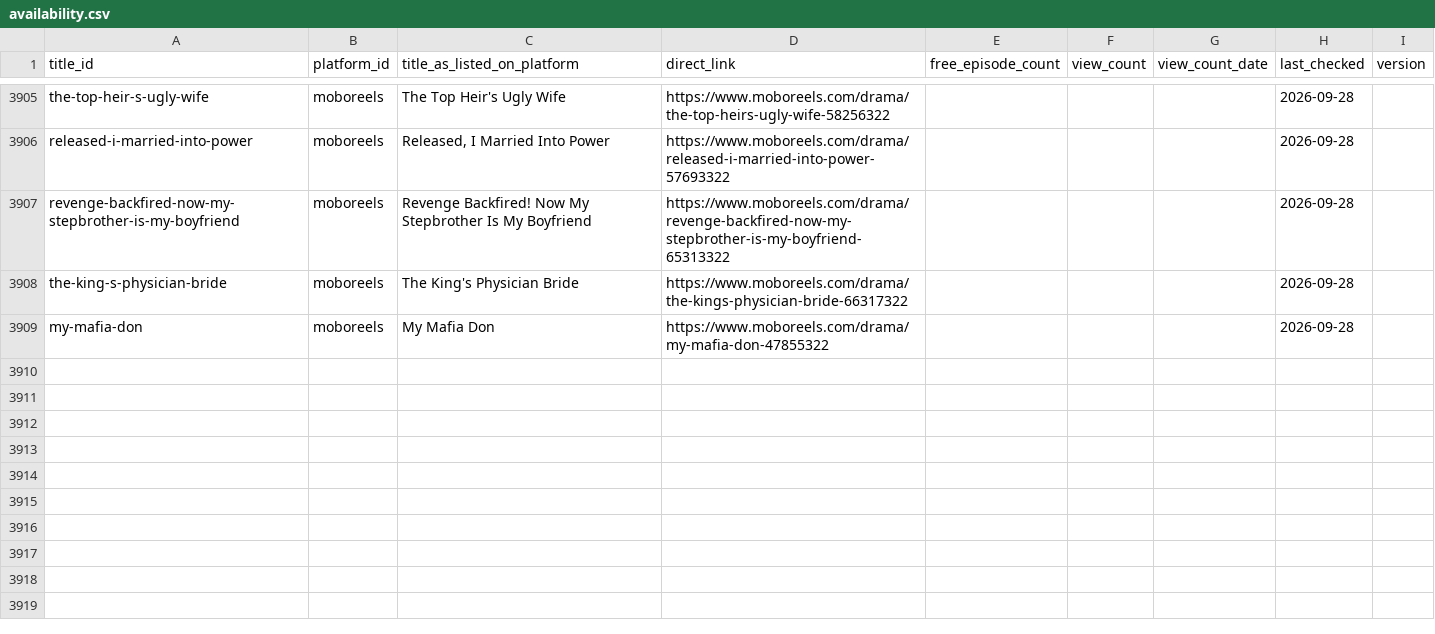
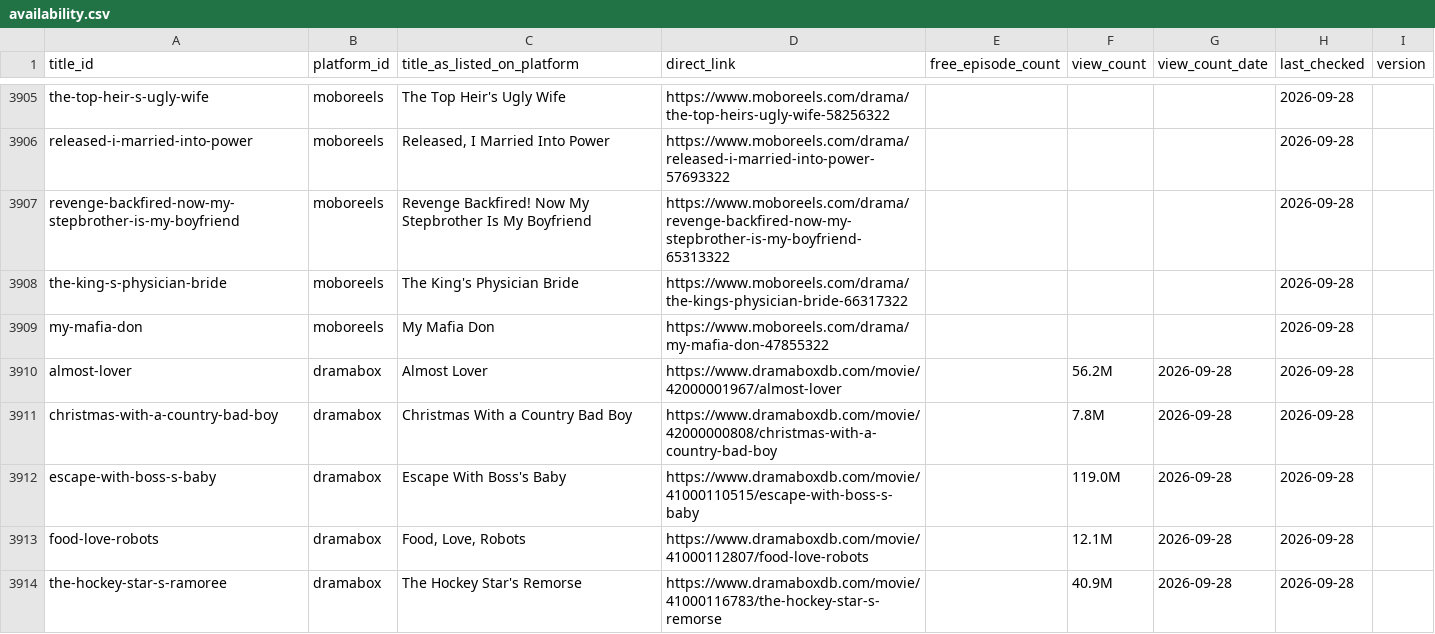
Before and after one commit to Cyanjb/dramaeverafter, a CSV file: data/availability.csv, drawn as a sheet; only a part is shown, gaps mark what is left out.

```diff
--- a/data/availability.csv
+++ b/data/availability.csv
@@ -3909 +3909,6 @@ the-king-s-physician-bride,moboreels,The King's Physician Bride,https://www.mobo
 my-mafia-don,moboreels,My Mafia Don,https://www.moboreels.com/drama/my-mafia-don-47855322,,,,2026-09-28,
+almost-lover,dramabox,Almost Lover,https://www.dramaboxdb.com/movie/42000001967/almost-lover,,56.2M,2026-09-28,2026-09-28,
+christmas-with-a-country-bad-boy,dramabox,Christmas With a Country Bad Boy,https://www.dramaboxdb.com/movie/42000000808/christmas-with-a-country-bad-boy,,7.8M,2026-09-28,2026-09-28,
+escape-with-boss-s-baby,dramabox,Escape With Boss's Baby,https://www.dramaboxdb.com/movie/41000110515/escape-with-boss-s-baby,,119.0M,2026-09-28,2026-09-28,
+food-love-robots,dramabox,"Food, Love, Robots",https://www.dramaboxdb.com/movie/41000112807/food-love-robots,,12.1M,2026-09-28,2026-09-28,
+the-hockey-star-s-ramoree,dramabox,The Hockey Star's Remorse,https://www.dramaboxdb.com/movie/41000116783/the-hockey-star-s-remorse,,40.9M,2026-09-28,2026-09-28,
```
Also changed, not shown: data/credits.csv, data/people.csv, 5 other files.
